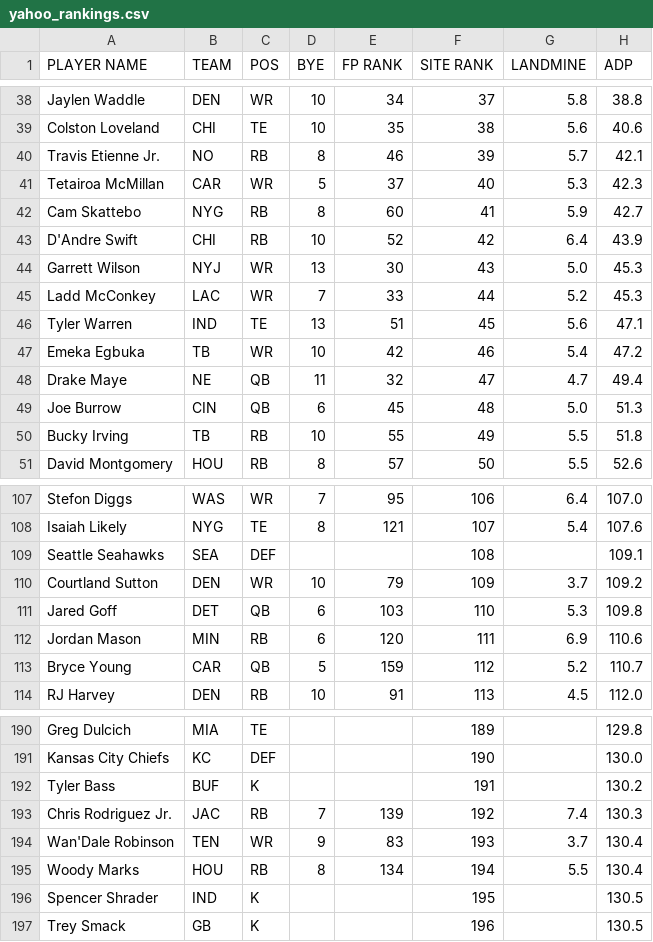
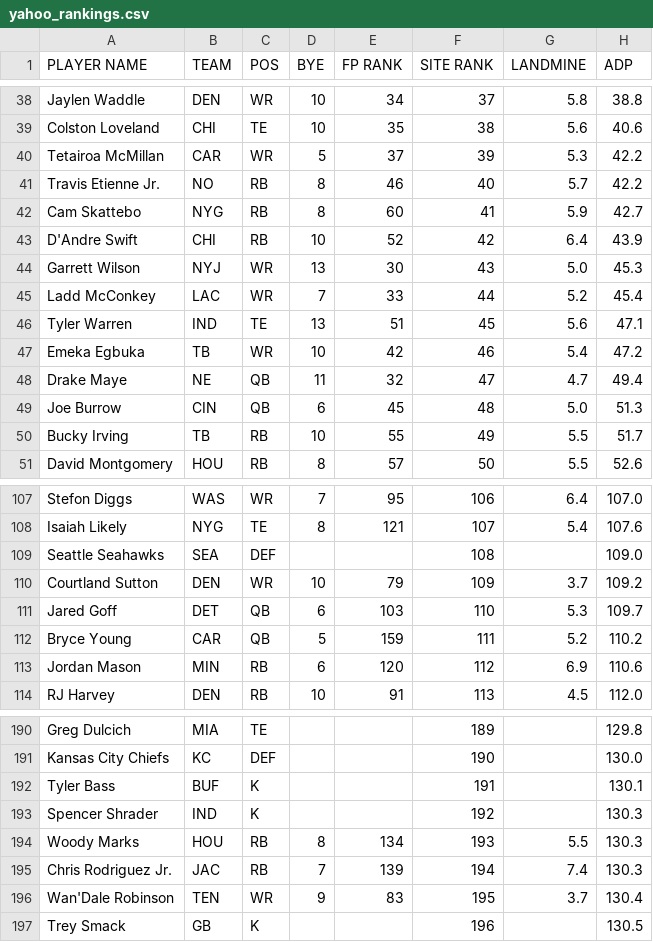
Before and after one commit to iacobgagnemontcalm-lang/MockDraft, a CSV file: yahoo_rankings.csv, drawn as a sheet; only a part is shown, gaps mark what is left out; the diff covers the shown part only.

```diff
--- a/yahoo_rankings.csv
+++ b/yahoo_rankings.csv
@@ -39,4 +39,4 @@ Jaylen Waddle,DEN,WR,10,34,37,5.8,38.8
 Colston Loveland,CHI,TE,10,35,38,5.6,40.6
-Travis Etienne Jr.,NO,RB,8,46,39,5.7,42.1
-Tetairoa McMillan,CAR,WR,5,37,40,5.3,42.3
+Tetairoa McMillan,CAR,WR,5,37,39,5.3,42.2
+Travis Etienne Jr.,NO,RB,8,46,40,5.7,42.2
 Cam Skattebo,NYG,RB,8,60,41,5.9,42.7
@@ -44,3 +44,3 @@ D'Andre Swift,CHI,RB,10,52,42,6.4,43.9
 Garrett Wilson,NYJ,WR,13,30,43,5.0,45.3
-Ladd McConkey,LAC,WR,7,33,44,5.2,45.3
+Ladd McConkey,LAC,WR,7,33,44,5.2,45.4
 Tyler Warren,IND,TE,13,51,45,5.6,47.1
@@ -49,3 +49,3 @@ Drake Maye,NE,QB,11,32,47,4.7,49.4
 Joe Burrow,CIN,QB,6,45,48,5.0,51.3
-Bucky Irving,TB,RB,10,55,49,5.5,51.8
+Bucky Irving,TB,RB,10,55,49,5.5,51.7
 David Montgomery,HOU,RB,8,57,50,5.5,52.6
@@ -108,7 +108,7 @@ Stefon Diggs,WAS,WR,7,95,106,6.4,107.0
 Isaiah Likely,NYG,TE,8,121,107,5.4,107.6
-Seattle Seahawks,SEA,DEF,,,108,,109.1
+Seattle Seahawks,SEA,DEF,,,108,,109.0
 Courtland Sutton,DEN,WR,10,79,109,3.7,109.2
-Jared Goff,DET,QB,6,103,110,5.3,109.8
-Jordan Mason,MIN,RB,6,120,111,6.9,110.6
-Bryce Young,CAR,QB,5,159,112,5.2,110.7
+Jared Goff,DET,QB,6,103,110,5.3,109.7
+Bryce Young,CAR,QB,5,159,111,5.2,110.2
+Jordan Mason,MIN,RB,6,120,112,6.9,110.6
 RJ Harvey,DEN,RB,10,91,113,4.5,112.0
@@ -191,7 +191,7 @@ Greg Dulcich,MIA,TE,,,189,,129.8
 Kansas City Chiefs,KC,DEF,,,190,,130.0
-Tyler Bass,BUF,K,,,191,,130.2
-Chris Rodriguez Jr.,JAC,RB,7,139,192,7.4,130.3
-Wan'Dale Robinson,TEN,WR,9,83,193,3.7,130.4
-Woody Marks,HOU,RB,8,134,194,5.5,130.4
-Spencer Shrader,IND,K,,,195,,130.5
+Tyler Bass,BUF,K,,,191,,130.1
+Spencer Shrader,IND,K,,,192,,130.3
+Woody Marks,HOU,RB,8,134,193,5.5,130.3
+Chris Rodriguez Jr.,JAC,RB,7,139,194,7.4,130.3
+Wan'Dale Robinson,TEN,WR,9,83,195,3.7,130.4
 Trey Smack,GB,K,,,196,,130.5
```
Also changed, not shown: 3 added rows, 3 removed rows and 28 edited cells elsewhere in this file, adp_rankings.csv, espn_rankings.csv, 1 other file.
